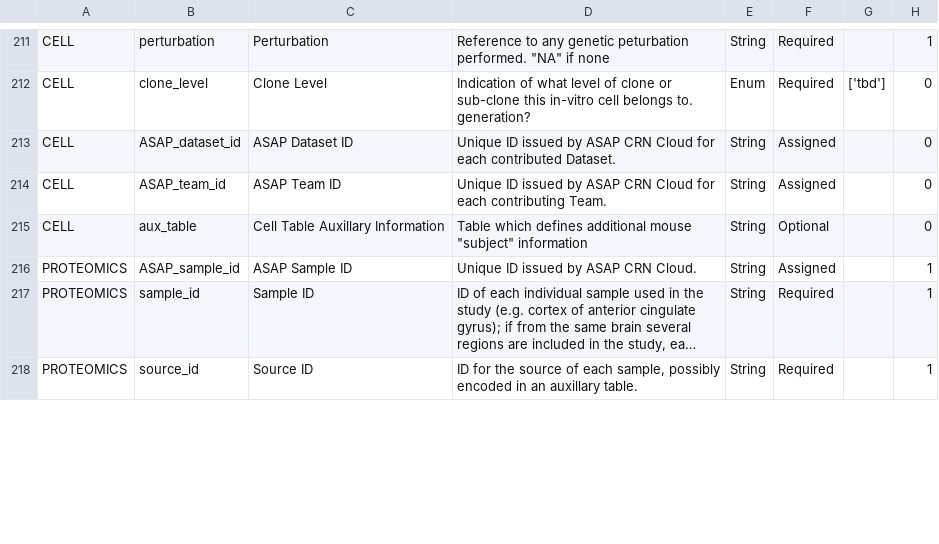
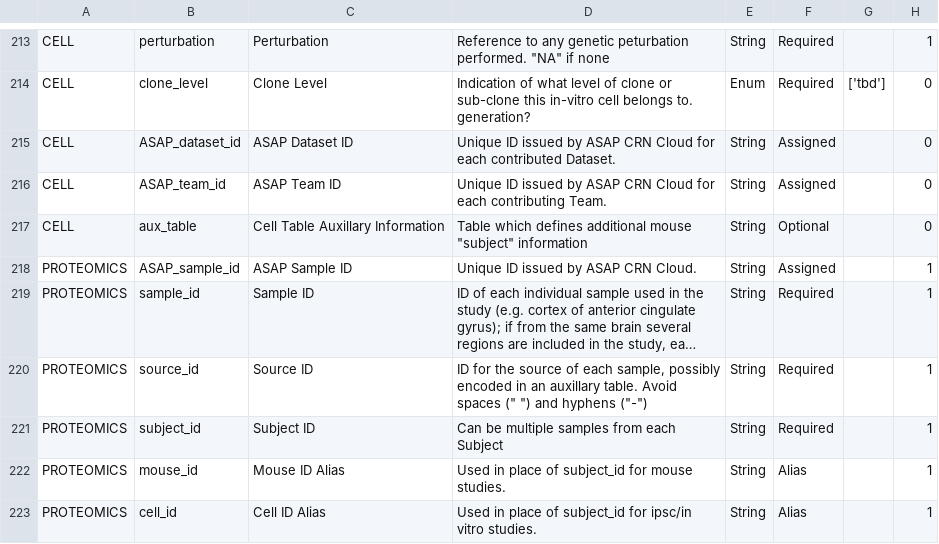
Before and after one commit to ASAP-CRN/crn-utils, a CSV file: resource/CDE/ASAP_CDE_v3.3.csv, drawn as a sheet; only a part is shown, gaps mark what is left out; long unchanged cells end in …; addresses are those after the commit; the diff covers the shown part only; the diff names each change by its address in the sheet, - before the commit and + after, or states it on an @@ line.

Commit message:
resource update

```diff
--- a/resource/CDE/ASAP_CDE_v3.3.csv
+++ b/resource/CDE/ASAP_CDE_v3.3.csv
-D220: …auxillary table.
+D220: …auxillary table. Avoid spaces (" ") and hyphens ("-")
+row 221: PROTEOMICS | subject_id | Subject ID | Can be multiple samples from each Subject | String | Required |  | 1
+row 222: PROTEOMICS | mouse_id | Mouse ID Alias | Used in place of subject_id for mouse studies. | String | Alias |  | 1
+row 223: PROTEOMICS | cell_id | Cell ID Alias | Used in place of subject_id for ipsc/in vitro studies. | String | Alias |  | 1
```
Also changed, not shown: 6 added rows and 4 edited cells elsewhere in this file, resource/CDE/ASAP_CDE_v2.1.csv, 4 other files.
